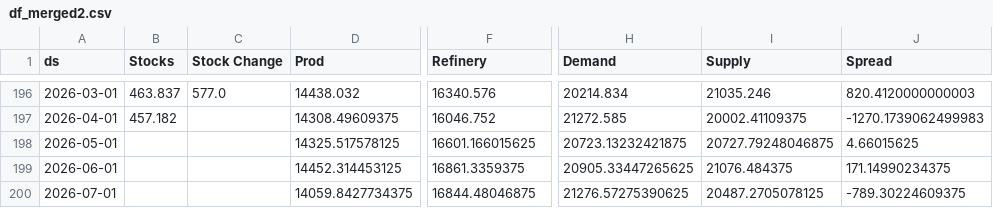
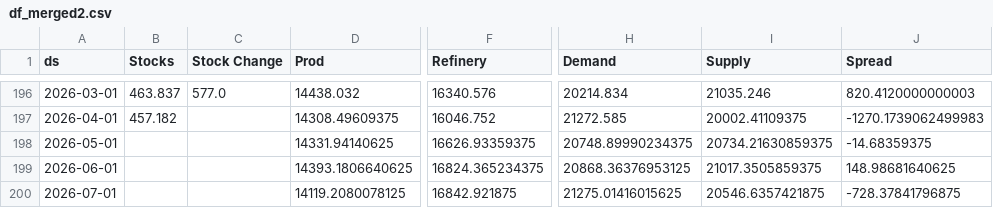
Before and after one commit to aaluqdah/Trey-Al-Uqdah-S-D-Repository, a CSV file: df_merged2.csv, drawn as a sheet; only a part is shown, gaps mark what is left out; the diff names each change by its address in the sheet, - before the commit and + after, or states it on an @@ line.

```diff
--- a/df_merged2.csv
+++ b/df_merged2.csv
-D198 (Prod): 14325.517578125
+D198 (Prod): 14331.94140625
-F198 (Refinery): 16601.166015625
+F198 (Refinery): 16626.93359375
-H198 (Demand): 20723.13232421875
+H198 (Demand): 20748.89990234375
-I198 (Supply): 20727.79248046875
+I198 (Supply): 20734.21630859375
-J198 (Spread): 4.66015625
+J198 (Spread): -14.68359375
-D199 (Prod): 14452.314453125
+D199 (Prod): 14393.1806640625
-F199 (Refinery): 16861.3359375
+F199 (Refinery): 16824.365234375
-H199 (Demand): 20905.33447265625
+H199 (Demand): 20868.36376953125
-I199 (Supply): 21076.484375
+I199 (Supply): 21017.3505859375
-J199 (Spread): 171.14990234375
+J199 (Spread): 148.98681640625
-D200 (Prod): 14059.8427734375
+D200 (Prod): 14119.2080078125
-F200 (Refinery): 16844.48046875
+F200 (Refinery): 16842.921875
-H200 (Demand): 21276.57275390625
+H200 (Demand): 21275.01416015625
-I200 (Supply): 20487.2705078125
+I200 (Supply): 20546.6357421875
-J200 (Spread): -789.30224609375
+J200 (Spread): -728.37841796875
```
